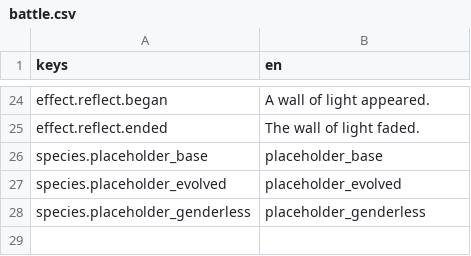
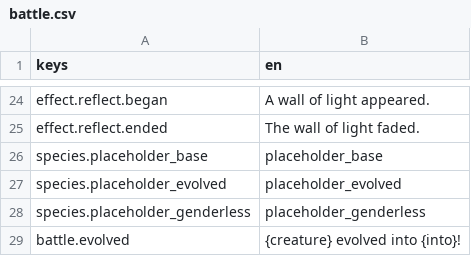
Before and after one commit to Yashiru/Voltari, a CSV file: game/localisation/battle.csv, drawn as a sheet; only a part is shown, gaps mark what is left out.

Commit message:
feat: an evolution gets its moment, and the text gets loaded
An evolution was a fragment of a summary line. It is now the thing it
should be: a sentence, and a button to acknowledge it, before the battle
hands back. It is what a player remembers from a battle, and a summary is
where things go to be missed.

Refusing one is not offered. Spec 10 names that as a design question rather
than an oversight, so this shows what happened and invents nothing.

The award carries what the creature *was*, because "it evolved into Y"
names two species and the creature keeps only one of them afterwards.

Writing the test found that nothing loaded the translations at all — the
game had been showing raw keys everywhere and no test could have noticed,
because the one that checks the keys reads the CSV as text. They are
registered in code rather than in project settings, so the same list serves
the game and the tests: a project setting is loaded by a running game and
by nothing else.

And offered_move() meant "the head of the queue" rather than "the question
on screen". While an evolution is showing there is a move waiting that
nobody has been asked about, and a caller acting on the difference would
answer a question that had not been put.

```diff
--- a/game/localisation/battle.csv
+++ b/game/localisation/battle.csv
@@ -28 +28,2 @@ species.placeholder_evolved,"placeholder_evolved"
 species.placeholder_genderless,"placeholder_genderless"
+battle.evolved,"{creature} evolved into {into}!"
```
Also changed, not shown: 9 other files.
